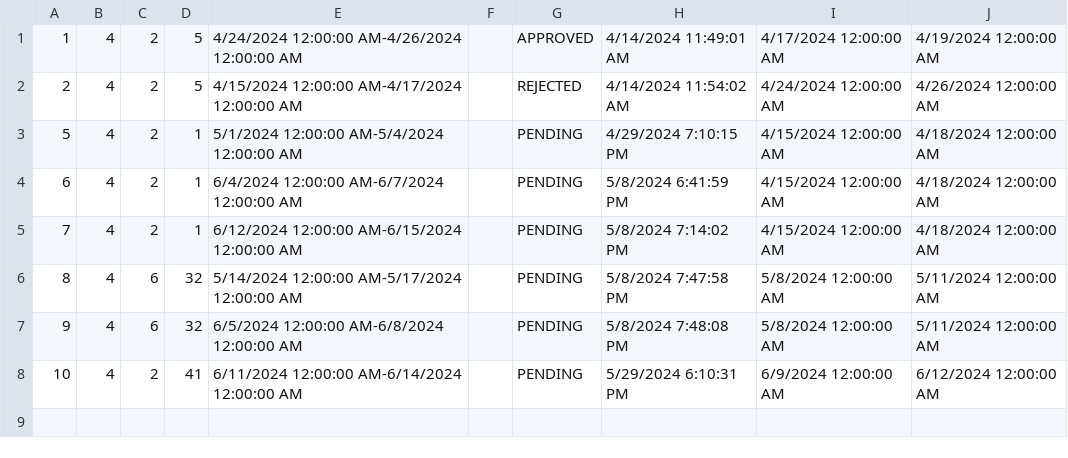
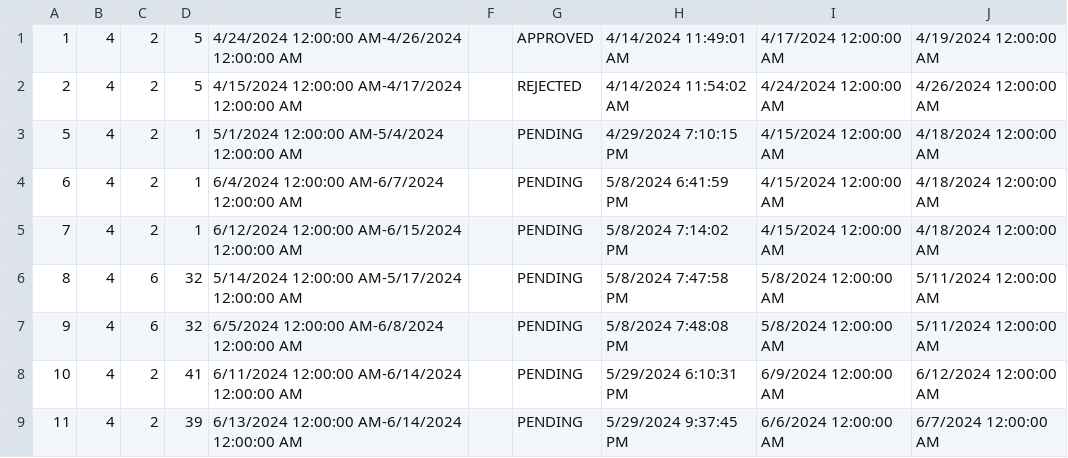
Before and after one commit to katarinap02/booking-application, a CSV file: Resources/Data/delay_requests.csv, drawn as a sheet; the diff names each change by its address in the sheet, - before the commit and + after, or states it on an @@ line.

```diff
--- a/Resources/Data/delay_requests.csv
+++ b/Resources/Data/delay_requests.csv
+row 9: 11 | 4 | 2 | 39 | 6/13/2024 12:00:00 AM-6/14/2024 12:00:00 AM |  | PENDING | 5/29/2024 9:37:45 PM | 6/6/2024 12:00:00 AM | 6/7/2024 12:00:00 AM
```
Also changed, not shown: Resources/Data/accommodation_reservations.csv, Resources/Data/forum_comments.csv, 18 other files.
